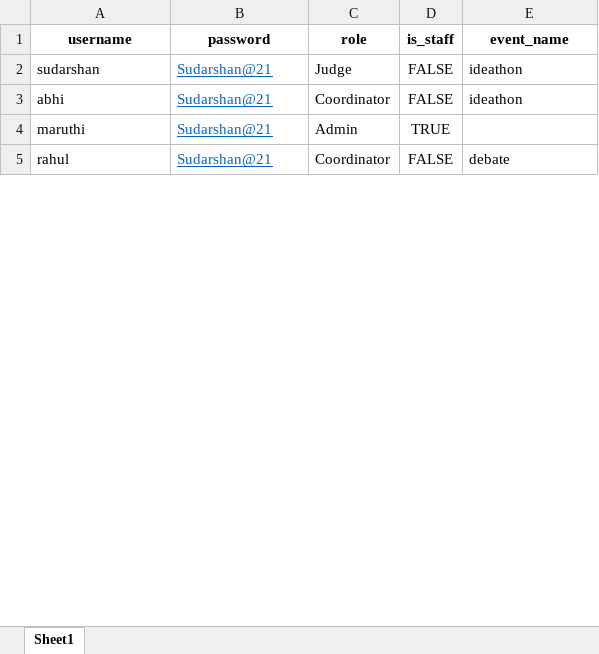
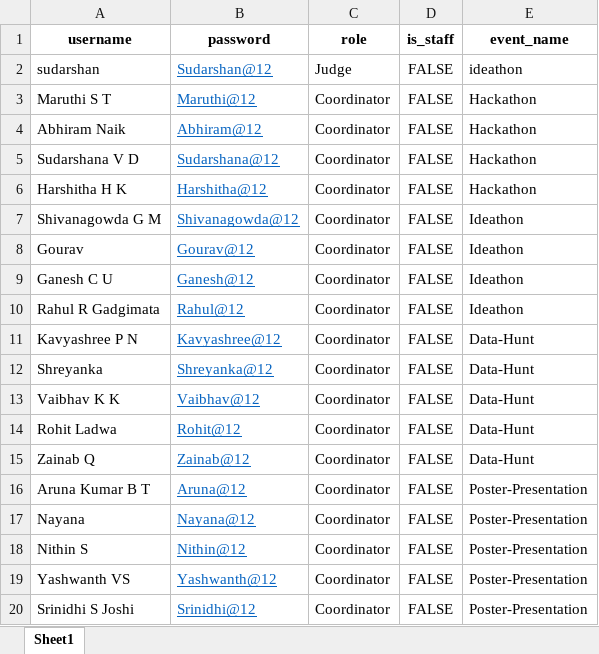
Before and after one commit to sudarshanavd/ignitron, an Excel workbook: users_data.xlsx, sheet Sheet1, drawn as a sheet; only a part is shown; values as stored, in another font and other column widths than the file's, no borders; removed rows and columns are numbered as before the commit, all else as after; the diff covers the shown part only; the diff names each change by its address in the sheet, - before the commit and + after, or states it on an @@ line.

Commit message:
coordinator 1.1

```diff
--- a/users_data.xlsx (sheet Sheet1)
+++ b/users_data.xlsx (sheet Sheet1)
-B2 (password): Sudarshan@21
+B2 (password): Sudarshan@12
+row 3: Maruthi S T | Maruthi@12 | Coordinator | FALSE | Hackathon
+row 4: Abhiram Naik | Abhiram@12 | Coordinator | FALSE | Hackathon
-A5 (username): abhi
+A5 (username): Sudarshana V D
-B5 (password): Sudarshan@21
+B5 (password): Sudarshana@12
-E5 (event_name): ideathon
+E5 (event_name): Hackathon
-row 4: maruthi | Sudarshan@21 | Admin | TRUE
+row 6: Harshitha H K | Harshitha@12 | Coordinator | FALSE | Hackathon
+row 7: Shivanagowda G M | Shivanagowda@12 | Coordinator | FALSE | Ideathon
-A8 (username): rahul
+A8 (username): Gourav
-B8 (password): Sudarshan@21
+B8 (password): Gourav@12
-E8 (event_name): debate
+E8 (event_name): Ideathon
+row 9: Ganesh C U | Ganesh@12 | Coordinator | FALSE | Ideathon
+row 10: Rahul R Gadgimata | Rahul@12 | Coordinator | FALSE | Ideathon
+row 11: Kavyashree P N | Kavyashree@12 | Coordinator | FALSE | Data-Hunt
+row 12: Shreyanka | Shreyanka@12 | Coordinator | FALSE | Data-Hunt
+row 13: Vaibhav K K | Vaibhav@12 | Coordinator | FALSE | Data-Hunt
+row 14: Rohit Ladwa | Rohit@12 | Coordinator | FALSE | Data-Hunt
+row 15: Zainab Q | Zainab@12 | Coordinator | FALSE | Data-Hunt
+row 16: Aruna Kumar B T | Aruna@12 | Coordinator | FALSE | Poster-Presentation
+row 17: Nayana | Nayana@12 | Coordinator | FALSE | Poster-Presentation
+row 18: Nithin S | Nithin@12 | Coordinator | FALSE | Poster-Presentation
+row 19: Yashwanth VS | Yashwanth@12 | Coordinator | FALSE | Poster-Presentation
+row 20: Srinidhi S Joshi | Srinidhi@12 | Coordinator | FALSE | Poster-Presentation
```
Also changed, not shown: 22 added rows and 6 edited cells elsewhere in this sheet, 29 other files.
